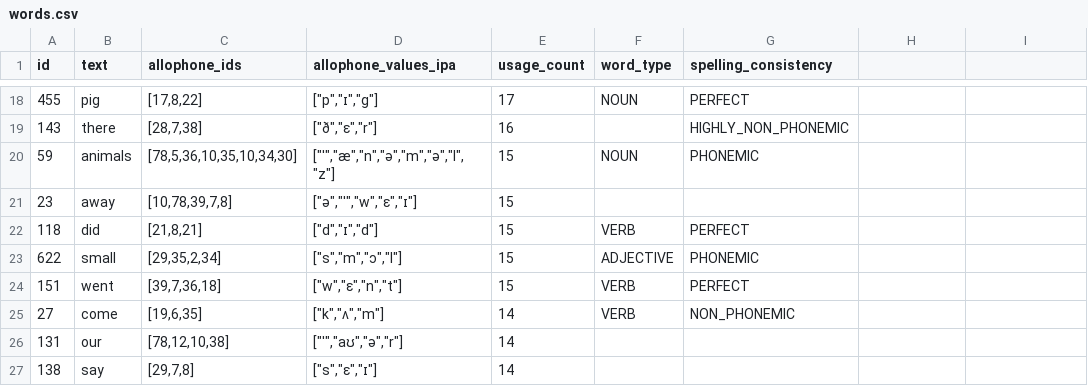
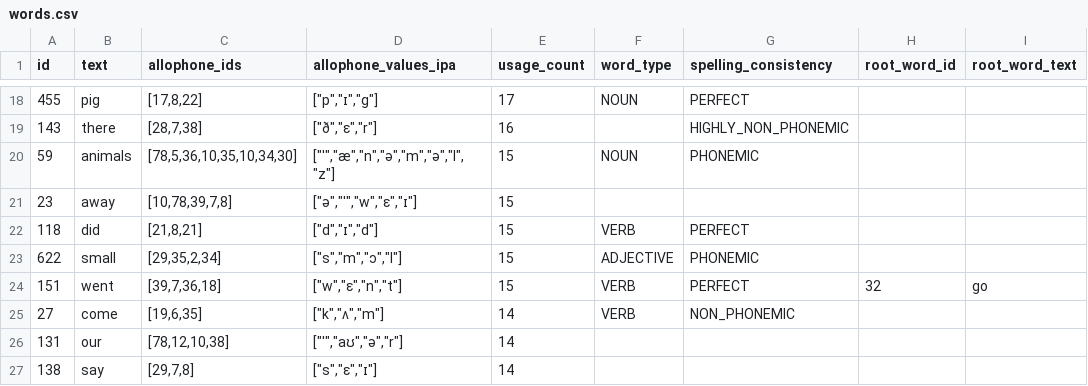
Before and after one commit to elimu-ai/webapp, a CSV file: src/main/resources/db/content_PROD/eng/words.csv, drawn as a sheet; only a part is shown, gaps mark what is left out; the diff names each change by its address in the sheet, - before the commit and + after, or states it on an @@ line.

Commit message:
#829 Add root Word
- CSV export from English (PROD)

```diff
--- a/src/main/resources/db/content_PROD/eng/words.csv
+++ b/src/main/resources/db/content_PROD/eng/words.csv
-H1: (empty)
+H1: root_word_id
-I1: (empty)
+I1: root_word_text
-H24 (root_word_id): (empty)
+H24 (root_word_id): 32
-I24 (root_word_text): (empty)
+I24 (root_word_text): go
```
